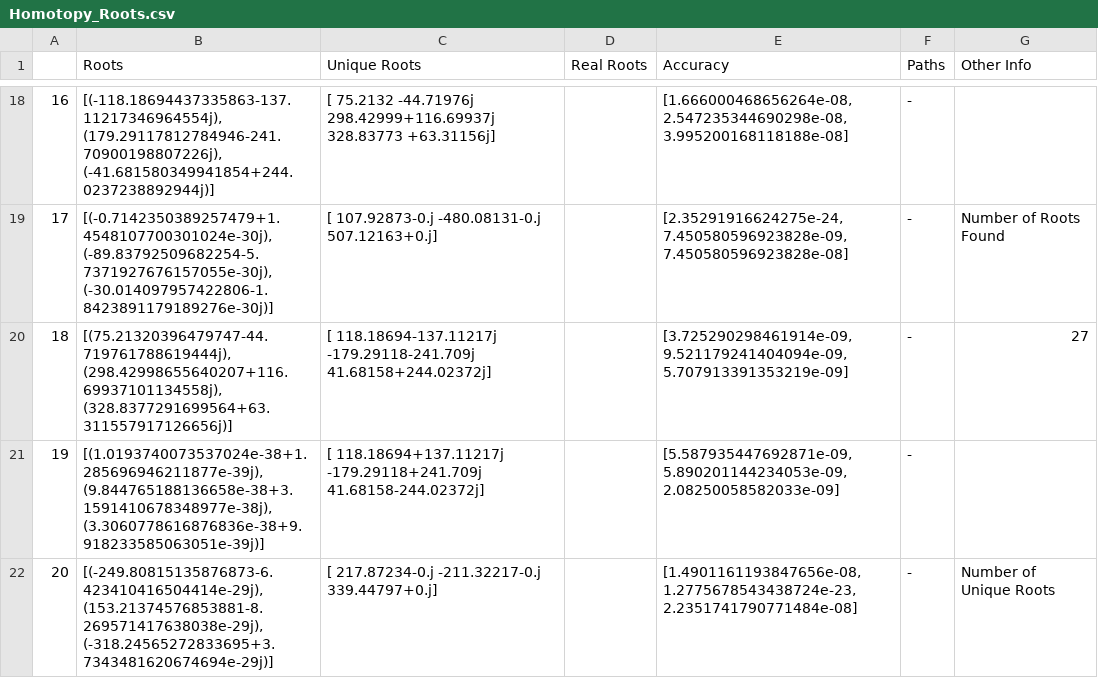
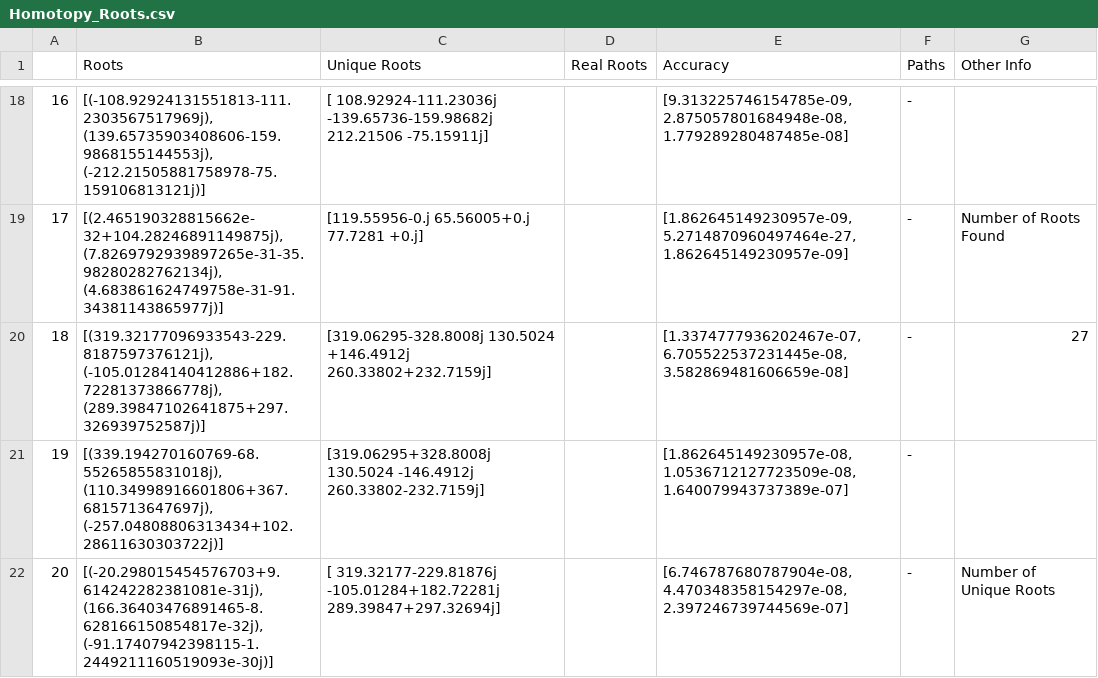
Before and after one commit to FreyaXH/Homotopy_Continuation, a CSV file: Homotopy_Roots.csv, drawn as a sheet; only a part is shown, gaps mark what is left out; the diff covers the shown part only.

Commit message:
Iminuit implmentation and scipy implementation, other corrections

```diff
--- a/Homotopy_Roots.csv
+++ b/Homotopy_Roots.csv
@@ -18,5 +18,5 @@
-16,"[(-118.18694437335863-137.11217346964554j), (179.29117812784946-241.70900198807226j), (-41.681580349941854+244.0237238892944j)]",[ 75.2132  -44.71976j 298.42999+116.69937j 328.83773 +63.31156j],,"[1.666000468656264e-08, 2.547235344690298e-08, 3.995200168118188e-08]",-,
-17,"[(-0.7142350389257479+1.4548107700301024e-30j), (-89.83792509682254-5.7371927676157055e-30j), (-30.014097957422806-1.8423891179189276e-30j)]",[ 107.92873-0.j -480.08131-0.j  507.12163+0.j],,"[2.35291916624275e-24, 7.450580596923828e-09, 7.450580596923828e-08]",-,Number of Roots Found
-18,"[(75.21320396479747-44.719761788619444j), (298.42998655640207+116.69937101134558j), (328.8377291699564+63.311557917126656j)]",[ 118.18694-137.11217j -179.29118-241.709j     41.68158+244.02372j],,"[3.725290298461914e-09, 9.521179241404094e-09, 5.707913391353219e-09]",-,27
-19,"[(1.0193740073537024e-38+1.285696946211877e-39j), (9.844765188136658e-38+3.1591410678348977e-38j), (3.3060778616876836e-38+9.918233585063051e-39j)]",[ 118.18694+137.11217j -179.29118+241.709j     41.68158-244.02372j],,"[5.587935447692871e-09, 5.890201144234053e-09, 2.08250058582033e-09]",-,
-20,"[(-249.80815135876873-6.423410416504414e-29j), (153.21374576853881-8.269571417638038e-29j), (-318.24565272833695+3.7343481620674694e-29j)]",[ 217.87234-0.j -211.32217-0.j  339.44797+0.j],,"[1.4901161193847656e-08, 1.2775678543438724e-23, 2.2351741790771484e-08]",-,Number of Unique Roots
+16,"[(-108.92924131551813-111.2303567517969j), (139.65735903408606-159.9868155144553j), (-212.21505881758978-75.159106813121j)]",[ 108.92924-111.23036j -139.65736-159.98682j  212.21506 -75.15911j],,"[9.313225746154785e-09, 2.875057801684948e-08, 1.779289280487485e-08]",-,
+17,"[(2.465190328815662e-32+104.28246891149875j), (7.8269792939897265e-31-35.98280282762134j), (4.683861624749758e-31-91.34381143865977j)]",[119.55956-0.j  65.56005+0.j  77.7281 +0.j],,"[1.862645149230957e-09, 5.2714870960497464e-27, 1.862645149230957e-09]",-,Number of Roots Found
+18,"[(319.32177096933543-229.8187597376121j), (-105.01284140412886+182.72281373866778j), (289.39847102641875+297.326939752587j)]",[319.06295-328.8008j 130.5024 +146.4912j 260.33802+232.7159j],,"[1.3374777936202467e-07, 6.705522537231445e-08, 3.582869481606659e-08]",-,27
+19,"[(339.194270160769-68.55265855831018j), (110.34998916601806+367.6815713647697j), (-257.04808806313434+102.28611630303722j)]",[319.06295+328.8008j 130.5024 -146.4912j 260.33802-232.7159j],,"[1.862645149230957e-08, 1.0536712127723509e-08, 1.640079943737389e-07]",-,
+20,"[(-20.298015454576703+9.614242282381081e-31j), (166.36403476891465-8.628166150854817e-32j), (-91.17407942398115-1.2449211160519093e-30j)]",[ 319.32177-229.81876j -105.01284+182.72281j  289.39847+297.32694j],,"[6.746787680787904e-08, 4.470348358154297e-08, 2.397246739744569e-07]",-,Number of Unique Roots
```
Also changed, not shown: 84 edited cells elsewhere in this file, 5 other files.
